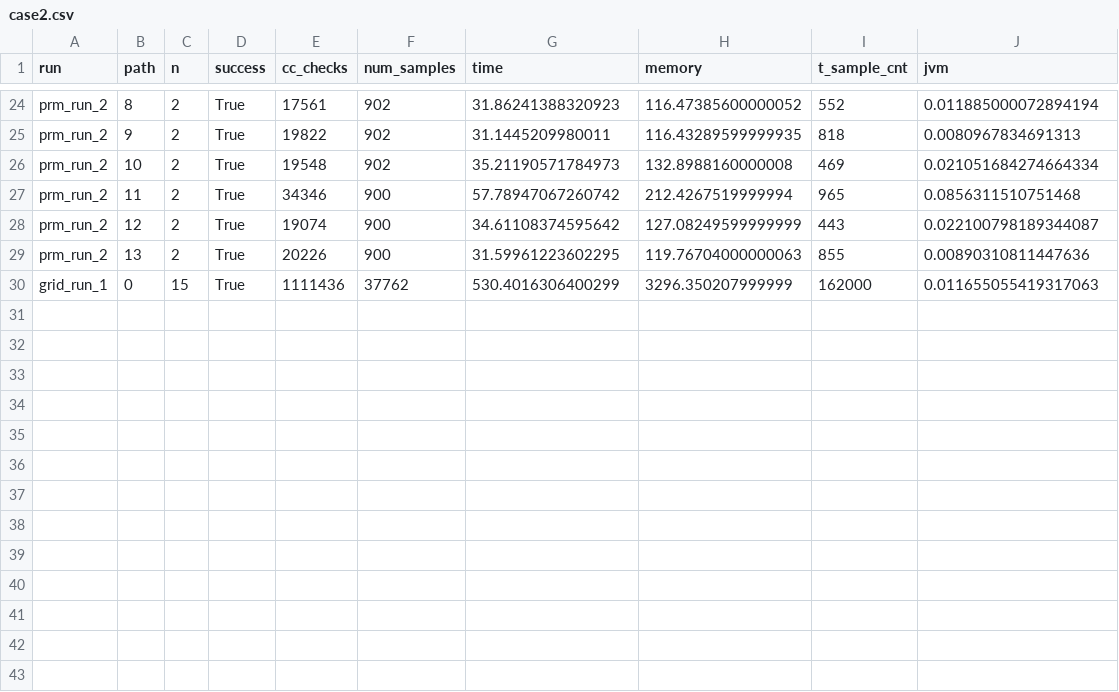
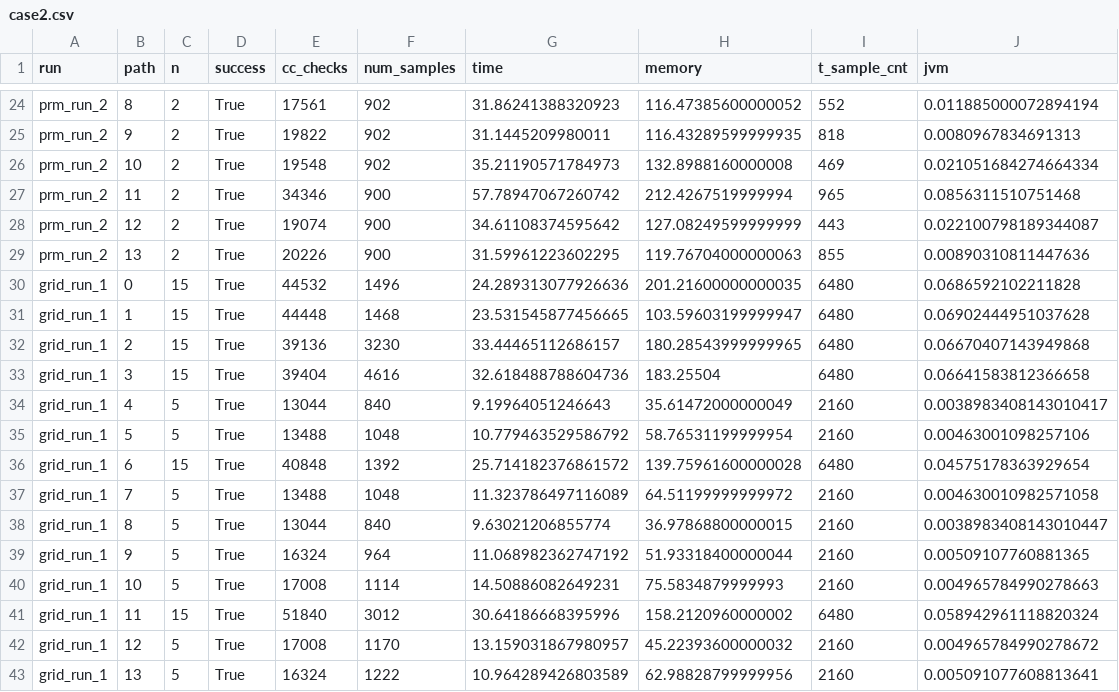
Before and after one commit to JeroenDM/sampling_based_tube_following_3, a CSV file: data/case2.csv, drawn as a sheet; only a part is shown, gaps mark what is left out.

Commit message:
add missing data for case 2

```diff
--- a/data/case2.csv
+++ b/data/case2.csv
@@ -29,2 +29,15 @@ prm_run_2,12,2,True,19074,900,34.61108374595642,127.08249599999999,443,0.0221007
 prm_run_2,13,2,True,20226,900,31.59961223602295,119.76704000000063,855,0.00890310811447636
-grid_run_1,0,15,True,1111436,37762,530.4016306400299,3296.350207999999,162000,0.011655055419317063
+grid_run_1,0,15,True,44532,1496,24.289313077926636,201.21600000000035,6480,0.0686592102211828
+grid_run_1,1,15,True,44448,1468,23.531545877456665,103.59603199999947,6480,0.06902444951037628
+grid_run_1,2,15,True,39136,3230,33.44465112686157,180.28543999999965,6480,0.06670407143949868
+grid_run_1,3,15,True,39404,4616,32.618488788604736,183.25504,6480,0.06641583812366658
+grid_run_1,4,5,True,13044,840,9.19964051246643,35.61472000000049,2160,0.0038983408143010417
+grid_run_1,5,5,True,13488,1048,10.779463529586792,58.76531199999954,2160,0.00463001098257106
+grid_run_1,6,15,True,40848,1392,25.714182376861572,139.75961600000028,6480,0.04575178363929654
+grid_run_1,7,5,True,13488,1048,11.323786497116089,64.51199999999972,2160,0.004630010982571058
+grid_run_1,8,5,True,13044,840,9.63021206855774,36.97868800000015,2160,0.0038983408143010447
+grid_run_1,9,5,True,16324,964,11.068982362747192,51.93318400000044,2160,0.00509107760881365
+grid_run_1,10,5,True,17008,1114,14.50886082649231,75.5834879999993,2160,0.004965784990278663
+grid_run_1,11,15,True,51840,3012,30.64186668395996,158.2120960000002,6480,0.058942961118820324
+grid_run_1,12,5,True,17008,1170,13.159031867980957,45.22393600000032,2160,0.004965784990278672
+grid_run_1,13,5,True,16324,1222,10.964289426803589,62.98828799999956,2160,0.005091077608813641
```
Also changed, not shown: 2 other files.
